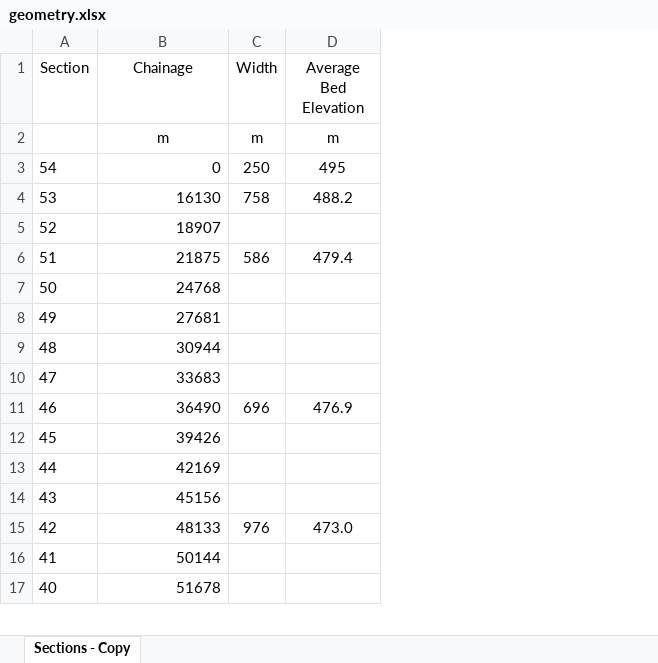
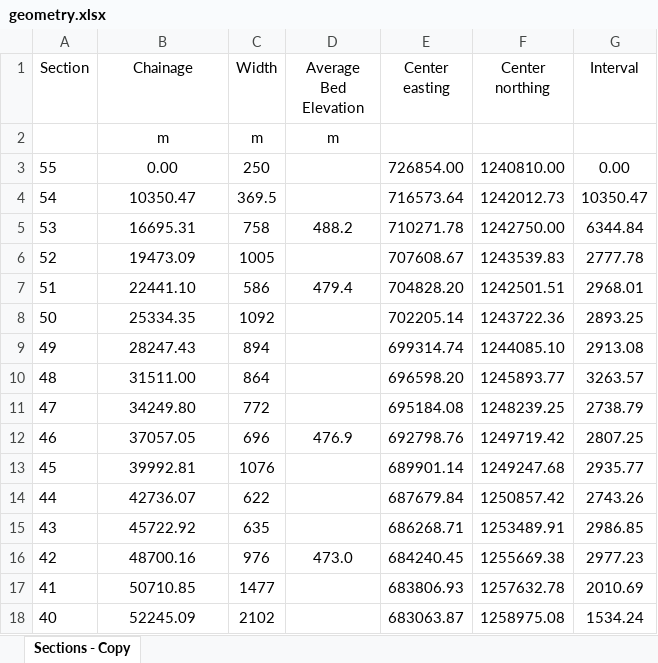
Before and after one commit to cve-mohd/flow-sim, an Excel workbook: geometry.xlsx, sheet Sections - Copy, drawn as a sheet; only a part is shown; values as stored, in another font and other column widths than the file's, no borders; addresses are those after the commit; the diff covers the shown part only; the diff names each change by its address in the sheet, - before the commit and + after, or states it on an @@ line.

```diff
--- a/geometry.xlsx (sheet Sections - Copy)
+++ b/geometry.xlsx (sheet Sections - Copy)
+column E (Center easting), rows 4-18: 716573.64 | 710271.78 | 707608.67 | 704828.20 | 702205.14 | 699314.74 | 696598.20 | 695184.08 | 692798.76 | 689901.14 | 687679.84 | 686268.71 | 684240.45 | 683806.93 | 683063.87
+column F (Center northing), rows 4-18: 1242012.73 | 1242750.00 | 1243539.83 | 1242501.51 | 1243722.36 | 1244085.10 | 1245893.77 | 1248239.25 | 1249719.42 | 1249247.68 | 1250857.42 | 1253489.91 | 1255669.38 | 1257632.78 | 1258975.08
+column G (Interval), rows 4-18: 10350.47 | 6344.84 | 2777.78 | 2968.01 | 2893.25 | 2913.08 | 3263.57 | 2738.79 | 2807.25 | 2935.77 | 2743.26 | 2986.85 | 2977.23 | 2010.69 | 1534.24
+row 3: 55 | 0.00 | 250 |  | 726854.00 | 1240810.00 | 0.00
-B4 (Chainage): 0
+B4 (Chainage): 10350.47
-B4:B18 alignment: right
+B4:B18 alignment: center
-C4 (Width): 250
+C4 (Width): 369.5
-D4 (Average Bed Elevation): 495
+D4 (Average Bed Elevation): (empty)
-B5 (Chainage): 16130
+B5 (Chainage): 16695.31
-B6 (Chainage): 18907
+B6 (Chainage): 19473.09
-C6 (Width): (empty)
+C6 (Width): 1005
-B7 (Chainage): 21875
+B7 (Chainage): 22441.10
-B8 (Chainage): 24768
+B8 (Chainage): 25334.35
-C8 (Width): (empty)
+C8 (Width): 1092
-B9 (Chainage): 27681
+B9 (Chainage): 28247.43
-C9 (Width): (empty)
+C9 (Width): 894
-B10 (Chainage): 30944
+B10 (Chainage): 31511.00
-C10 (Width): (empty)
+C10 (Width): 864
-B11 (Chainage): 33683
+B11 (Chainage): 34249.80
-C11 (Width): (empty)
+C11 (Width): 772
-B12 (Chainage): 36490
+B12 (Chainage): 37057.05
-B13 (Chainage): 39426
+B13 (Chainage): 39992.81
-C13 (Width): (empty)
+C13 (Width): 1076
-B14 (Chainage): 42169
+B14 (Chainage): 42736.07
-C14 (Width): (empty)
+C14 (Width): 622
-B15 (Chainage): 45156
+B15 (Chainage): 45722.92
-C15 (Width): (empty)
+C15 (Width): 635
-B16 (Chainage): 48133
+B16 (Chainage): 48700.16
-B17 (Chainage): 50144
+B17 (Chainage): 50710.85
-C17 (Width): (empty)
+C17 (Width): 1477
-B18 (Chainage): 51678
+B18 (Chainage): 52245.09
-C18 (Width): (empty)
+C18 (Width): 2102
```
Also changed, not shown: 64 edited cells and cell formats elsewhere in this sheet, 4 other files.
